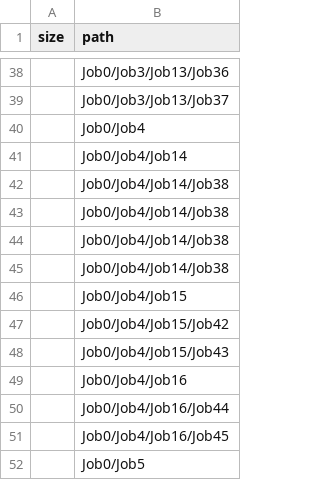
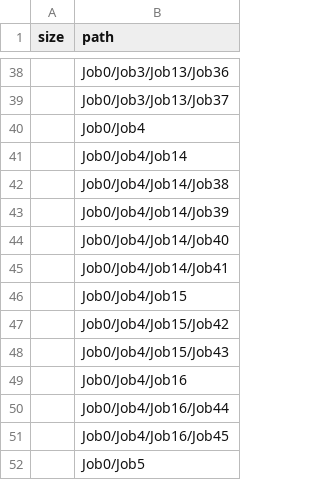
Before and after one commit to pulkit23/3d-force-graph, a CSV file: example/datasets/d3-dependencies.csv, drawn as a sheet; only a part is shown, gaps mark what is left out.

Commit message:
Update d3-dependencies.csv

```diff
--- a/example/datasets/d3-dependencies.csv
+++ b/example/datasets/d3-dependencies.csv
@@ -42,5 +42,5 @@ size,path
 ,Job0/Job4/Job14/Job38
-,Job0/Job4/Job14/Job38
-,Job0/Job4/Job14/Job38
-,Job0/Job4/Job14/Job38
+,Job0/Job4/Job14/Job39
+,Job0/Job4/Job14/Job40
+,Job0/Job4/Job14/Job41
 ,Job0/Job4/Job15
```
